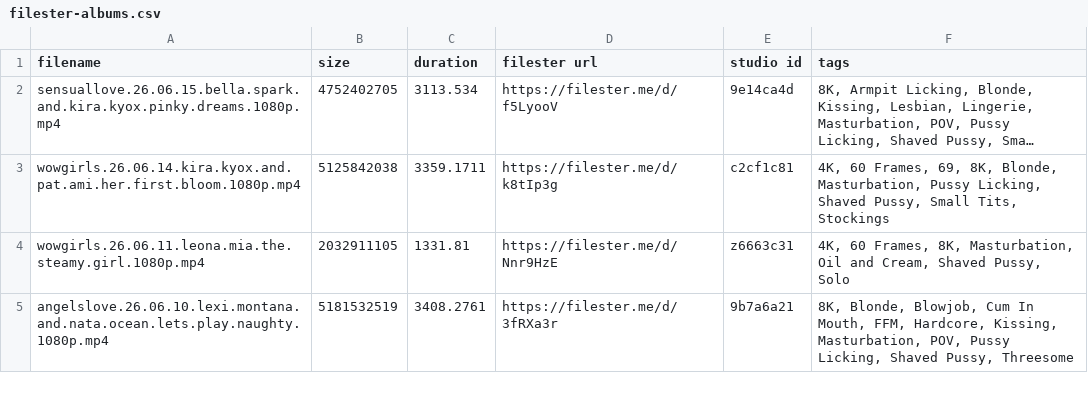
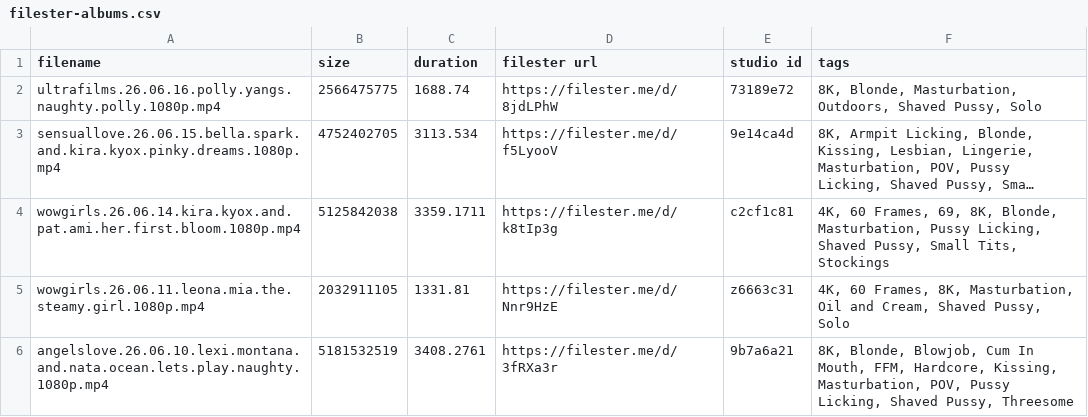
Before and after one commit to hyper440/wow, a CSV file: filester-albums.csv, drawn as a sheet; only a part is shown; long unchanged cells end in …; the diff names each change by its address in the sheet, - before the commit and + after, or states it on an @@ line.

Commit message:
Update filester-albums.csv

```diff
--- a/filester-albums.csv
+++ b/filester-albums.csv
+row 2: ultrafilms.26.06.16.polly.yangs.naughty.polly.1080p.mp4 | 2566475775 | 1688.74 | https://filester.me/d/8jdLPhW | 73189e72 | 8K, Blonde, Masturbation, Outdoors, Shaved Pussy, Solo
```
